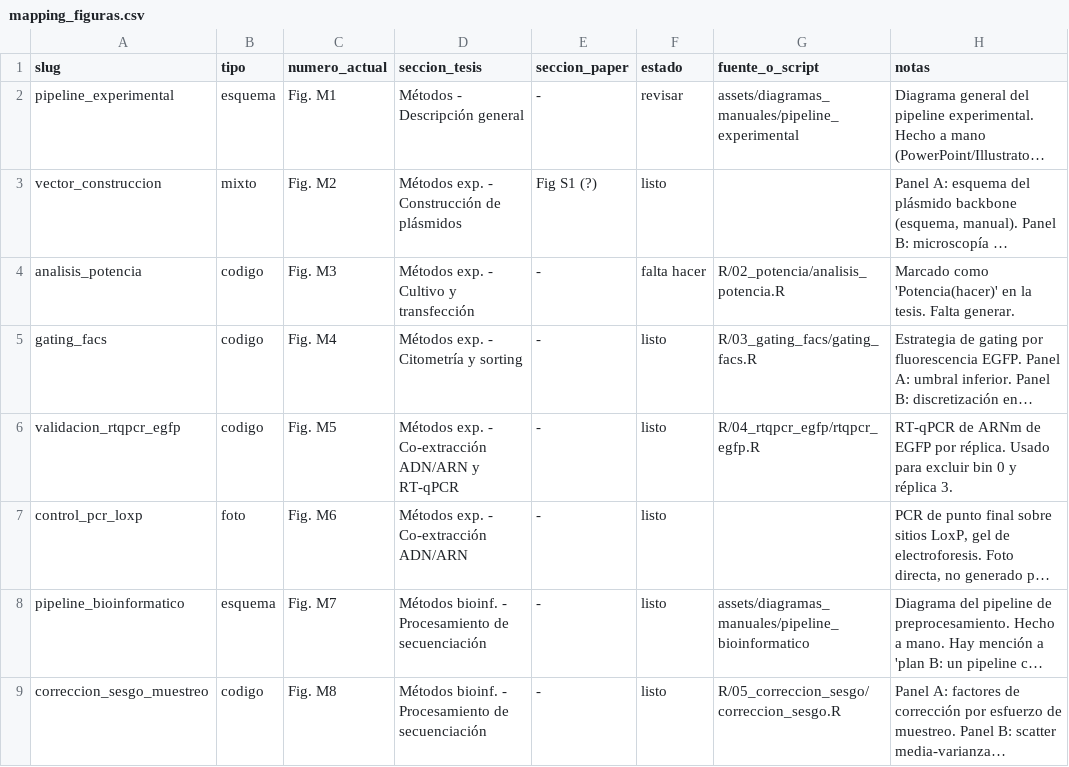
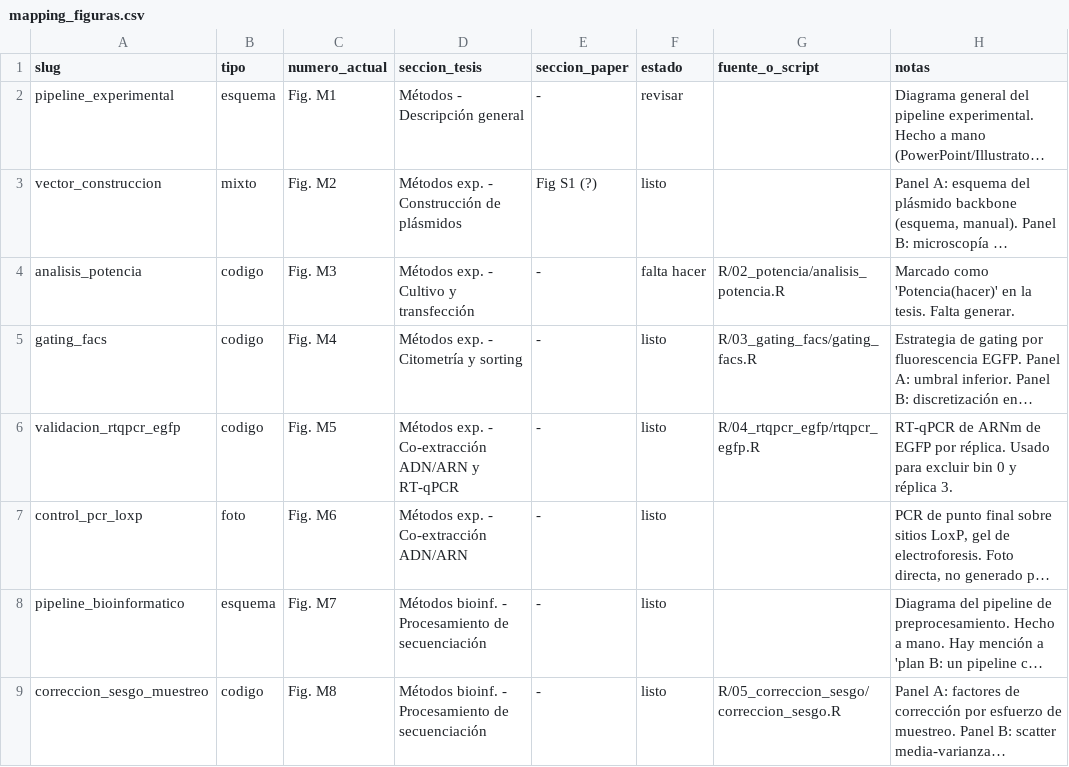
Before and after one commit to martin-iungman/TesisDoc, a CSV file: docs/mapping_figuras.csv, drawn as a sheet; only a part is shown; long unchanged cells end in …; the diff names each change by its address in the sheet, - before the commit and + after, or states it on an @@ line.

Commit message:
Fold manual diagrams into figures/, drop assets/ folder
Esquema-type figures now live directly in figures/<slug>/ like
photos, instead of a separate assets/diagramas_manuales/ tree.
Editable sources (pptx/Illustrator) aren't versioned in this repo.

```diff
--- a/docs/mapping_figuras.csv
+++ b/docs/mapping_figuras.csv
-G2 (fuente_o_script): assets/diagramas_manuales/pipeline_experimental
+G2 (fuente_o_script): (empty)
-G8 (fuente_o_script): assets/diagramas_manuales/pipeline_bioinformatico
+G8 (fuente_o_script): (empty)
```
Also changed, not shown: 2 other files.
